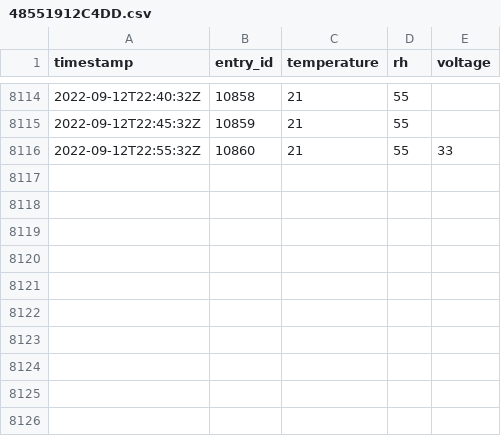
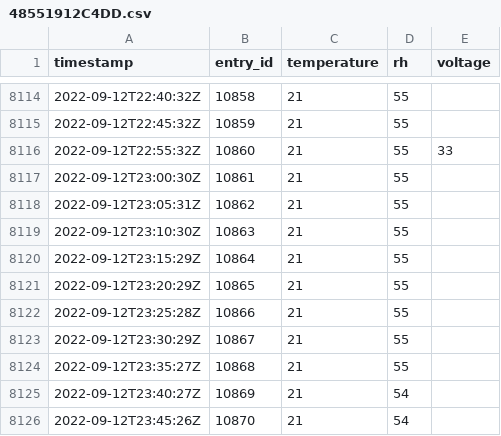
Before and after one commit to Kevin-Doherty/HeatHack-Data, a CSV file: deviceData/48551912C4DD.csv, drawn as a sheet; only a part is shown, gaps mark what is left out.

Commit message:
updating thingspeak data

```diff
--- a/deviceData/48551912C4DD.csv
+++ b/deviceData/48551912C4DD.csv
@@ -8116 +8116,11 @@ timestamp,entry_id,temperature,rh,voltage
 2022-09-12T22:55:32Z,10860,21,55,33
+2022-09-12T23:00:30Z,10861,21,55,
+2022-09-12T23:05:31Z,10862,21,55,
+2022-09-12T23:10:30Z,10863,21,55,
+2022-09-12T23:15:29Z,10864,21,55,
+2022-09-12T23:20:29Z,10865,21,55,
+2022-09-12T23:25:28Z,10866,21,55,
+2022-09-12T23:30:29Z,10867,21,55,
+2022-09-12T23:35:27Z,10868,21,55,
+2022-09-12T23:40:27Z,10869,21,54,
+2022-09-12T23:45:26Z,10870,21,54,
```
